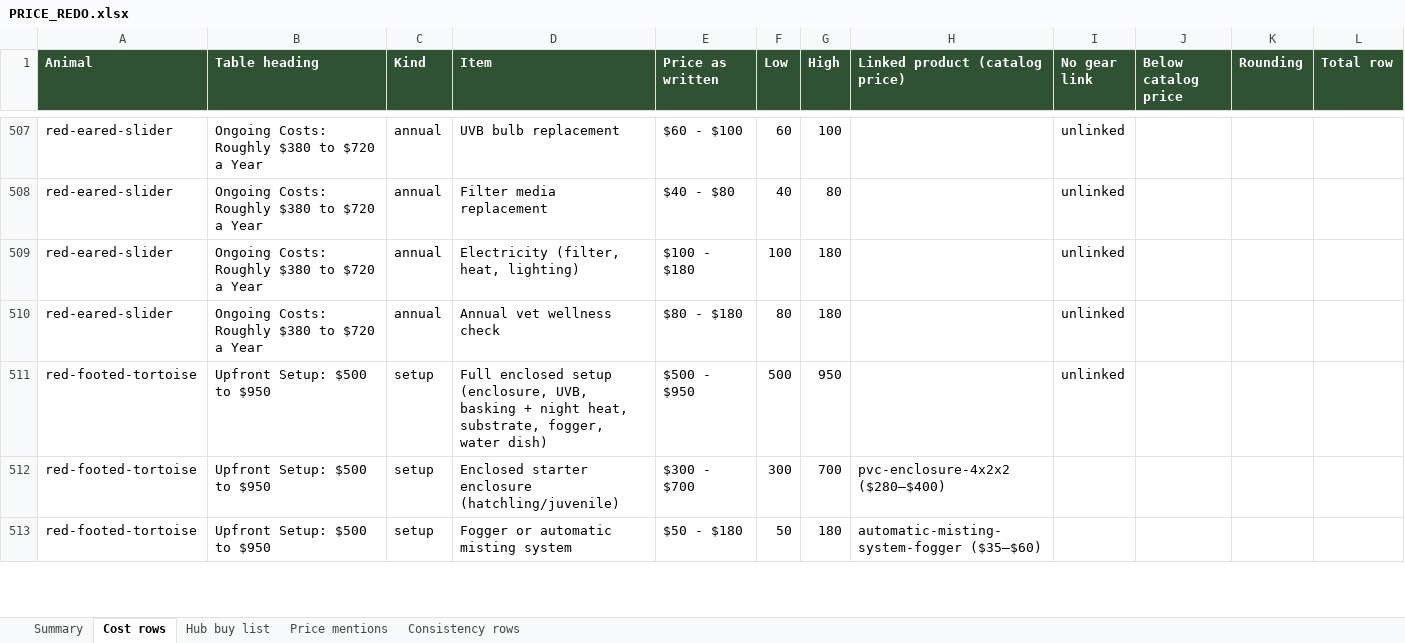
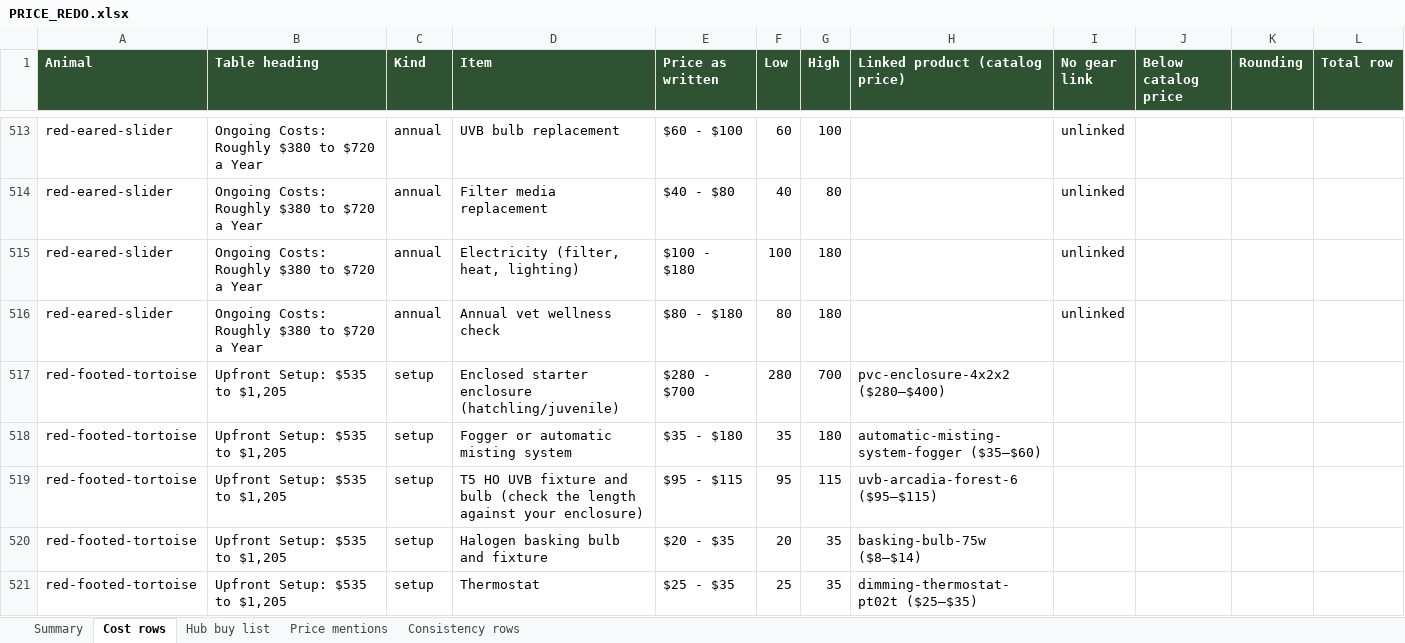
Before and after one commit to mrd1030/beastlyfactss, an Excel workbook: PRICE_REDO.xlsx, sheet Cost rows, drawn as a sheet; only a part is shown, gaps mark what is left out; values as stored, in another font and other column widths than the file's, no borders; removed rows and columns are numbered as before the commit, all else as after; the diff covers the shown part only; the diff names each change by its address in the sheet, - before the commit and + after, or states it on an @@ line.

```diff
--- a/PRICE_REDO.xlsx (sheet Cost rows)
+++ b/PRICE_REDO.xlsx (sheet Cost rows)
-row 511: red-footed-tortoise | Upfront Setup: $500 to $950 | setup | Full enclosed setup (enclosure, UVB, basking + night heat, substrate, fogger, water dish) | $500 - $950 | 500 | 950 |  | unlinked
-B517:B518 (Table heading): Upfront Setup: $500 to $950
+B517:B518 (Table heading): Upfront Setup: $535 to $1,205
-E517 (Price as written): $300 - $700
+E517 (Price as written): $280 - $700
-F517 (Low): 300
+F517 (Low): 280
-E518 (Price as written): $50 - $180
+E518 (Price as written): $35 - $180
-F518 (Low): 50
+F518 (Low): 35
+row 519: red-footed-tortoise | Upfront Setup: $535 to $1,205 | setup | T5 HO UVB fixture and bulb (check the length against your enclosure) | $95 - $115 | 95 | 115 | uvb-arcadia-forest-6 ($95–$115)
+row 520: red-footed-tortoise | Upfront Setup: $535 to $1,205 | setup | Halogen basking bulb and fixture | $20 - $35 | 20 | 35 | basking-bulb-75w ($8–$14)
+row 521: red-footed-tortoise | Upfront Setup: $535 to $1,205 | setup | Thermostat | $25 - $35 | 25 | 35 | dimming-thermostat-pt02t ($25–$35)
```
Also changed, not shown: 17 added rows, 4 removed rows and 58 edited cells elsewhere in this sheet, sheet Summary, sheet Hub buy list, sheet Price mentions, 13 other files.
